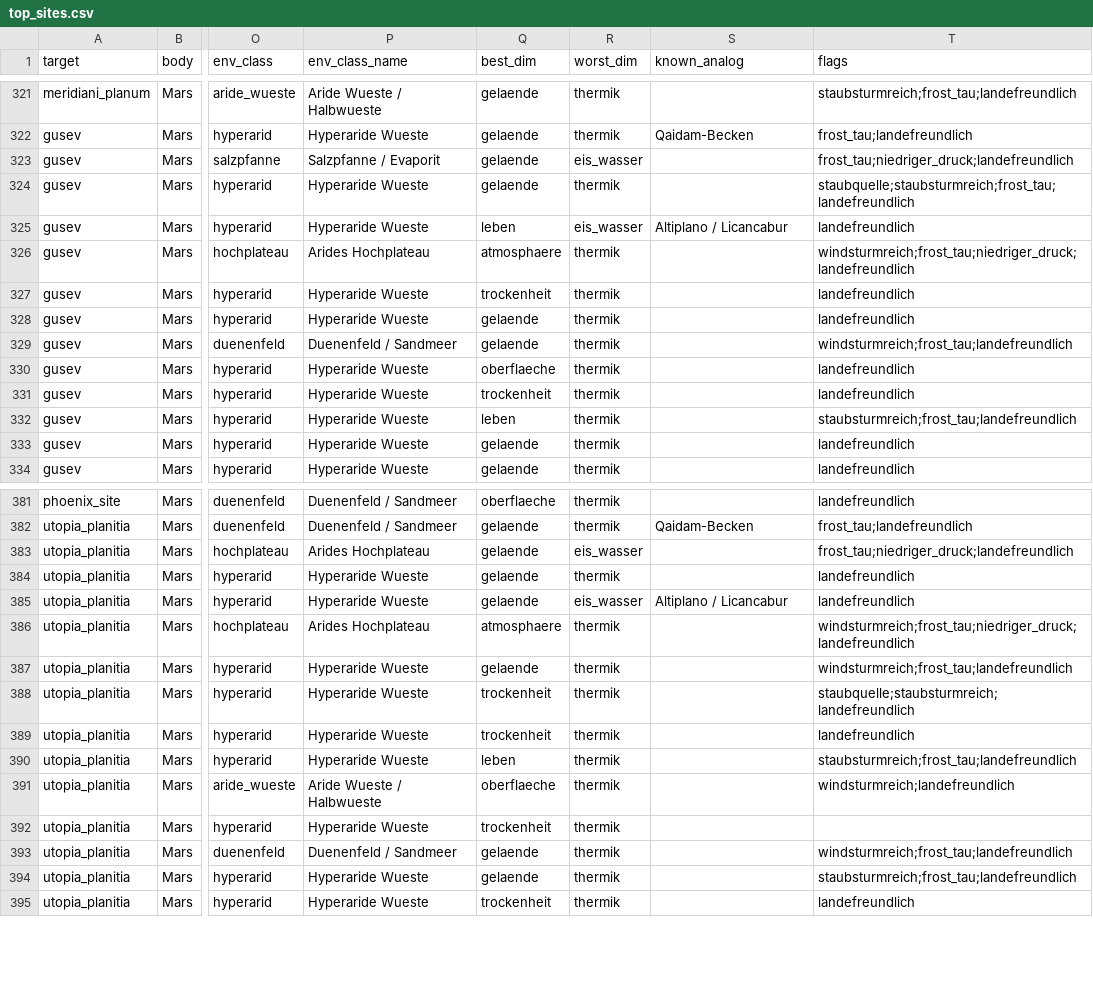
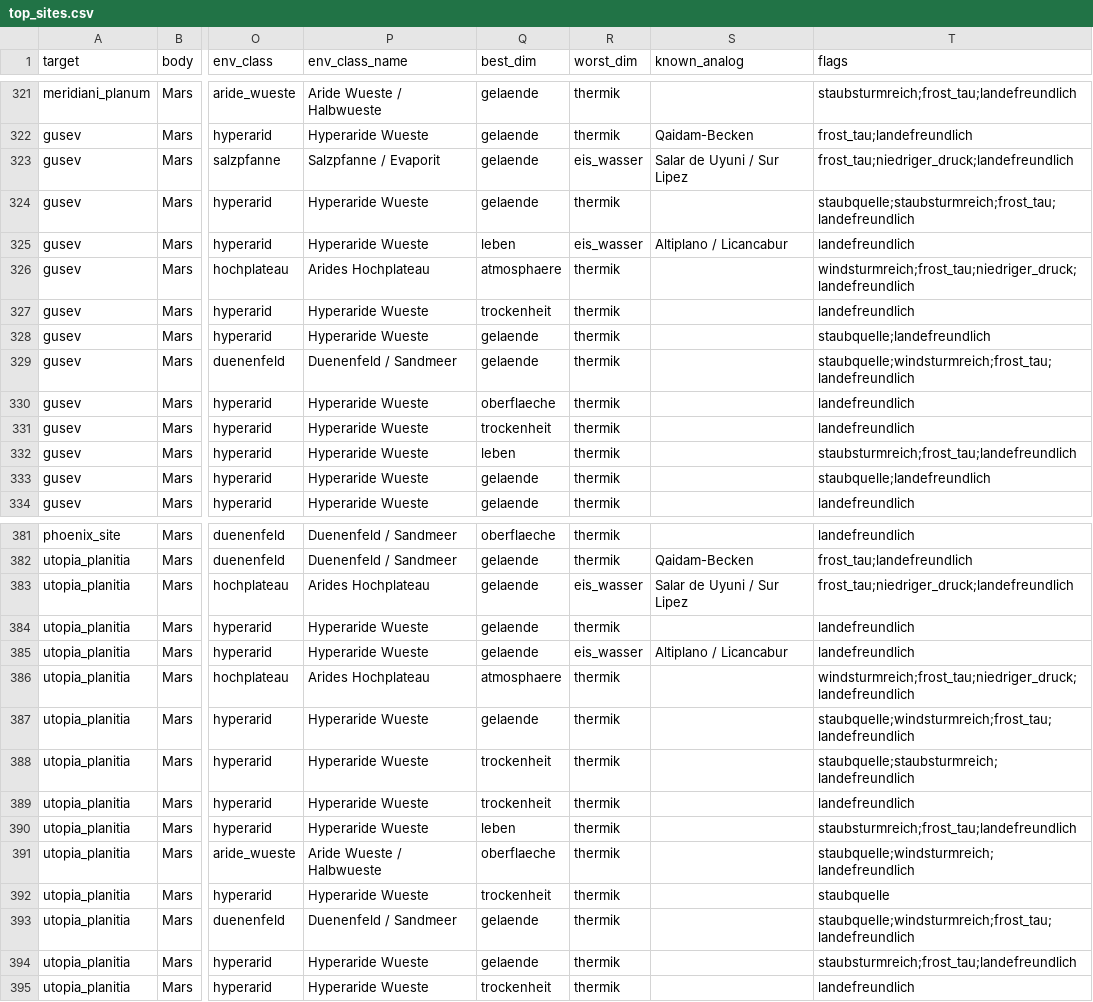
Before and after one commit to Vice003/NASA-Challenge, a CSV file: vicente/results/top_sites.csv, drawn as a sheet; only a part is shown, gaps mark what is left out; the diff covers the shown part only; the diff names each change by its address in the sheet, - before the commit and + after, or states it on an @@ line.

```diff
--- a/vicente/results/top_sites.csv
+++ b/vicente/results/top_sites.csv
-S323 (known_analog): (empty)
+S323 (known_analog): Salar de Uyuni / Sur Lipez
-T328 (flags): landefreundlich
+T328 (flags): staubquelle;landefreundlich
-T329 (flags): windsturmreich;frost_tau;landefreundlich
+T329 (flags): staubquelle;windsturmreich;frost_tau;landefreundlich
-T333 (flags): landefreundlich
+T333 (flags): staubquelle;landefreundlich
-S383 (known_analog): (empty)
+S383 (known_analog): Salar de Uyuni / Sur Lipez
-T387 (flags): windsturmreich;frost_tau;landefreundlich
+T387 (flags): staubquelle;windsturmreich;frost_tau;landefreundlich
-T391 (flags): windsturmreich;landefreundlich
+T391 (flags): staubquelle;windsturmreich;landefreundlich
-T392 (flags): (empty)
+T392 (flags): staubquelle
-T393 (flags): windsturmreich;frost_tau;landefreundlich
+T393 (flags): staubquelle;windsturmreich;frost_tau;landefreundlich
```
Also changed, not shown: 49 edited cells elsewhere in this file, 18 other files.
